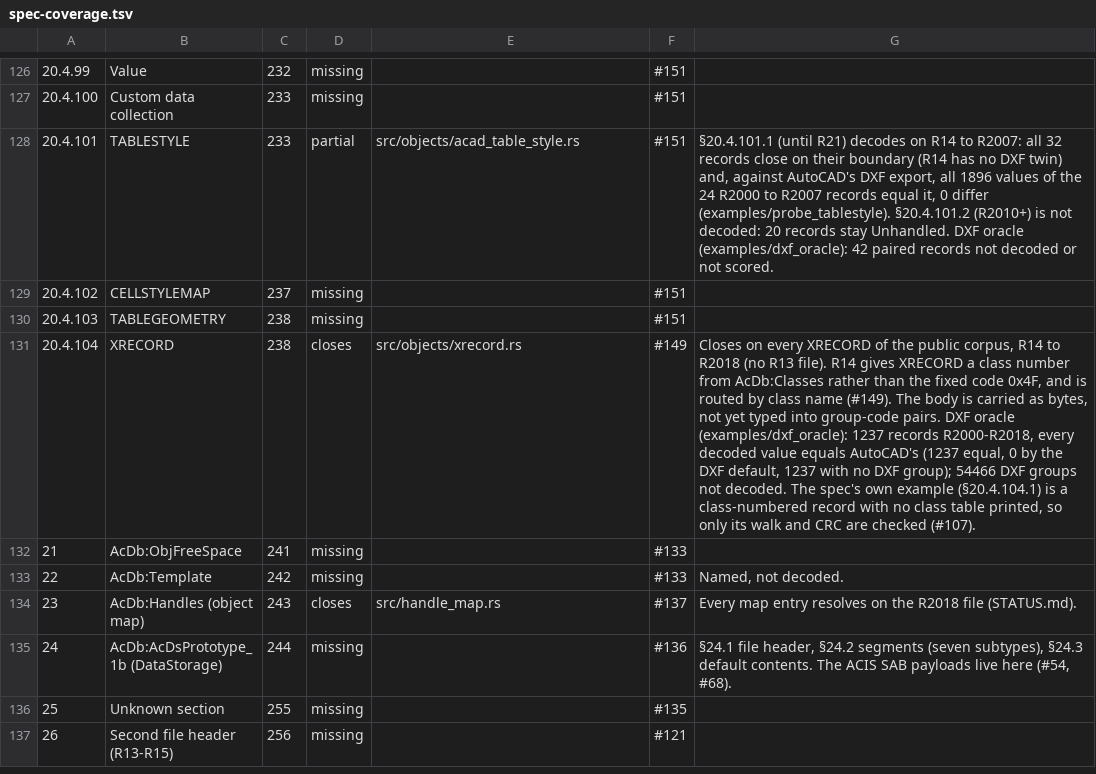
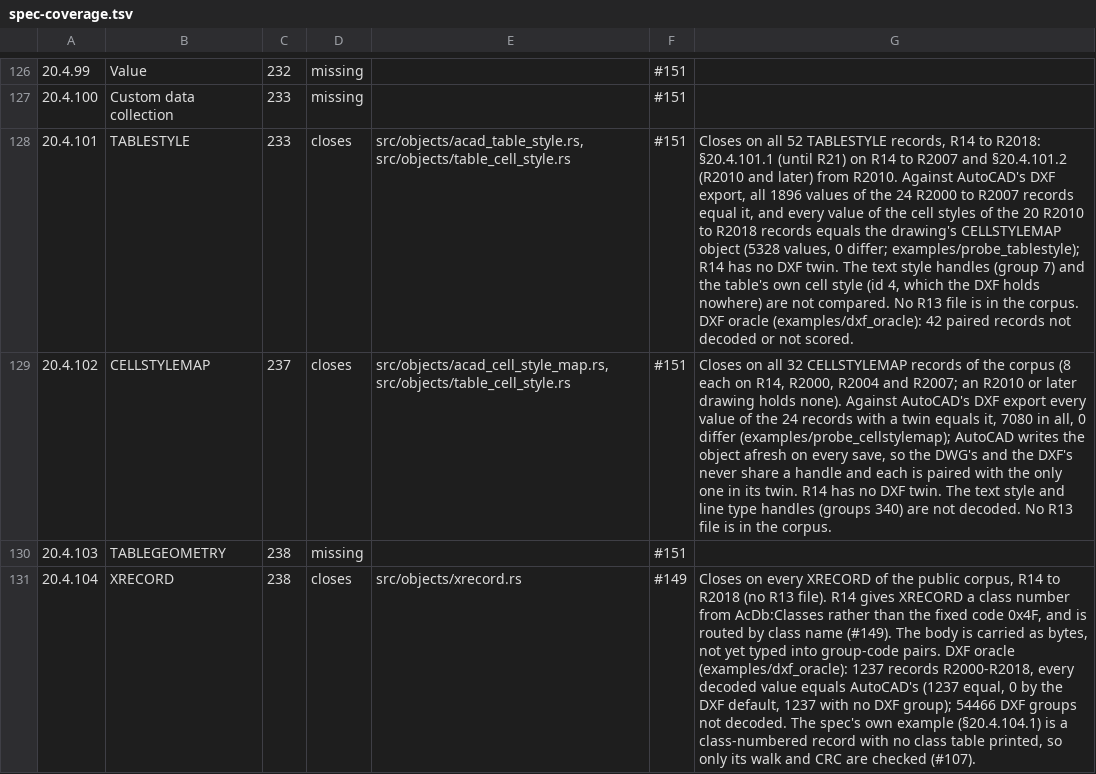
Before and after one commit to DrunkOnJava/dwg-rs, a TSV file: docs/data/spec-coverage.tsv, drawn as a sheet; only a part is shown, gaps mark what is left out; the shorter side is filled out with more unchanged rows; the diff names each change by its address in the sheet, - before the commit and + after, or states it on an @@ line.

Commit message:
feat(objects): decode TABLESTYLE from R2010 and CELLSTYLEMAP from §20.4.101.2 and §20.4.102 (#151)
Both objects are sequences of cell styles (§20.4.101.4, with the content
format of §20.4.101.3 inside), read by one shared reader. All 20 TABLESTYLE
records of R2010 to R2018 and all 32 CELLSTYLEMAP records of R14 to R2007
close on their data-stream boundary.

Against AutoCAD's DXF export every value of the 24 CELLSTYLEMAP records with
a twin equals it (7080) and so does every value of the cell styles of the 20
R2010+ TABLESTYLE records, compared with the drawing's one CELLSTYLEMAP
object (5328); none differ. The spec's order of the repeated cell styles is
title, header, data, not data, title, header, and each is led by a BL equal to
its id; both are read from the bits.

```diff
--- a/docs/data/spec-coverage.tsv
+++ b/docs/data/spec-coverage.tsv
-D128: partial
+D128: closes
-E128: src/objects/acad_table_style.rs
+E128: src/objects/acad_table_style.rs, src/objects/table_cell_style.rs
-G128: §20.4.101.1 (until R21) decodes on R14 to R2007: all 32 records close on their boundary (R14 has no DXF twin) and, against AutoCAD's DXF export, all 1896 values of the 24 R2000 to R2007 records equal it, 0 differ (examples/probe_tablestyle). §20.4.101.2 (R2010+) is not decoded: 20 records stay Unhandled. DXF oracle…
+G128: Closes on all 52 TABLESTYLE records, R14 to R2018: §20.4.101.1 (until R21) on R14 to R2007 and §20.4.101.2 (R2010 and later) from R2010. Against AutoCAD's DXF export, all 1896 values of the 24 R2000 to R2007 records equal it, and every value of the cell styles of the 20 R2010 to R2018 records equals the drawing's CELLSTYLEMAP object (5328 values, 0 differ; examples/probe_tablestyle); R14 has no DXF twin. The text style handles (group 7) and the table's own cell style (id 4, which the DXF holds nowhere) are not compared. No R13 file is in the corpus. DXF oracle…
-D129: missing
+D129: closes
-E129: (empty)
+E129: src/objects/acad_cell_style_map.rs, src/objects/table_cell_style.rs
-G129: (empty)
+G129: Closes on all 32 CELLSTYLEMAP records of the corpus (8 each on R14, R2000, R2004 and R2007; an R2010 or later drawing holds none). Against AutoCAD's DXF export every value of the 24 records with a twin equals it, 7080 in all, 0 differ (examples/probe_cellstylemap); AutoCAD writes the object afresh on every save, so the DWG's and the DXF's never share a handle and each is paired with the only one in its twin. R14 has no DXF twin. The text style and line type handles (groups 340) are not decoded. No R13 file is in the corpus.
```
Also changed, not shown: tools/corpus/baseline.tsv, 10 other files.
